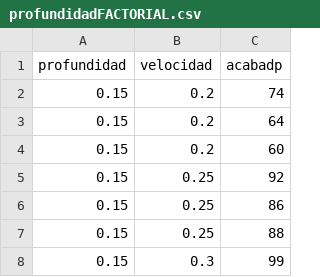
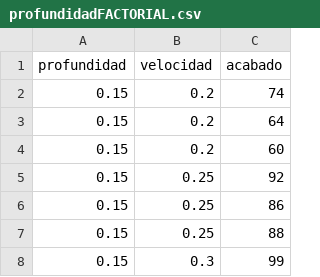
Before and after one commit to Rafael7232/datos, a CSV file: profundidadFACTORIAL.csv, drawn as a sheet; only a part is shown.

Commit message:
Update profundidadFACTORIAL.csv

```diff
--- a/profundidadFACTORIAL.csv
+++ b/profundidadFACTORIAL.csv
@@ -1,2 +1,2 @@
-profundidad,velocidad,acabadp
+profundidad,velocidad,acabado
 0.15,0.2,74
```
